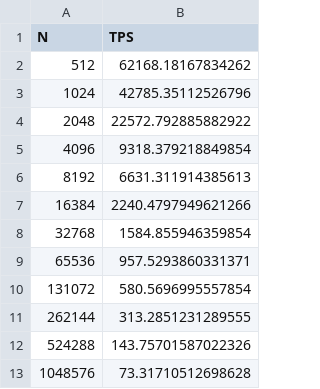
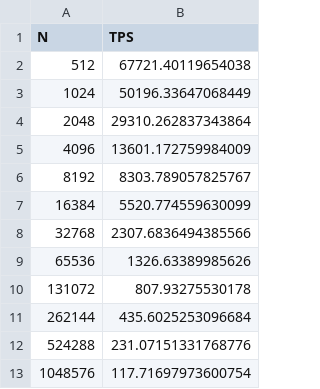
Before and after one commit to jklust/gamdpy, a CSV file: benchmarks/Data/benchmark_LJ_Last_run.csv, drawn as a sheet.

Commit message:
Add benchmark data for RTX 3070 Laptop [skip ci]

```diff
--- a/benchmarks/Data/benchmark_LJ_Last_run.csv
+++ b/benchmarks/Data/benchmark_LJ_Last_run.csv
@@ -1,13 +1,13 @@
 N,TPS
-512,62168.18167834262
-1024,42785.35112526796
-2048,22572.792885882922
-4096,9318.379218849854
-8192,6631.311914385613
-16384,2240.4797949621266
-32768,1584.855946359854
-65536,957.5293860331371
-131072,580.5696995557854
-262144,313.2851231289555
-524288,143.75701587022326
-1048576,73.31710512698628
+512,67721.40119654038
+1024,50196.33647068449
+2048,29310.262837343864
+4096,13601.172759984009
+8192,8303.789057825767
+16384,5520.774559630099
+32768,2307.6836494385566
+65536,1326.63389985626
+131072,807.93275530178
+262144,435.6025253096684
+524288,231.07151331768776
+1048576,117.71697973600754
```
Also changed, not shown: benchmarks/Data/benchmark_LJ_RTX_3070_Laptop.csv, 1 other file.
